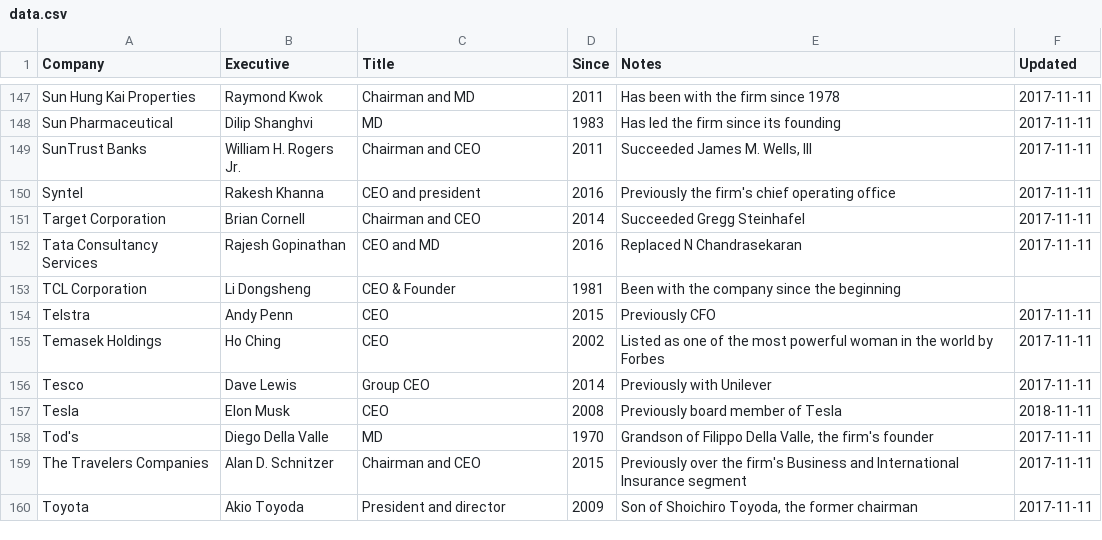
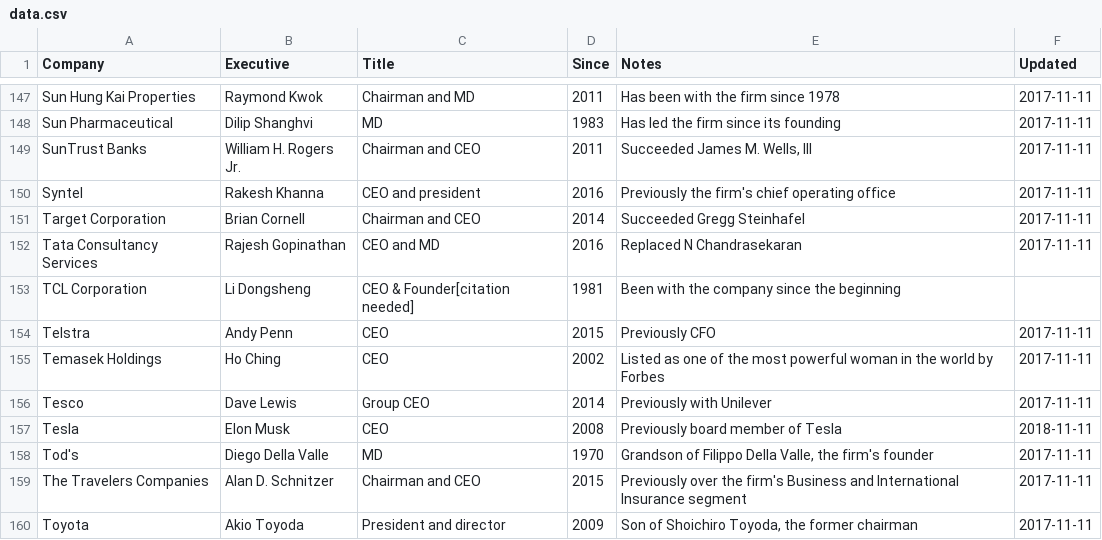
Before and after one commit to dylanroy/ceo-dataset, a CSV file: data.csv, drawn as a sheet; only a part is shown, gaps mark what is left out.

Commit message:
Latest data: Thu Jul 15 12:04:05 UTC 2021

```diff
--- a/data.csv
+++ b/data.csv
@@ -152,3 +152,3 @@ Target Corporation,Brian Cornell,Chairman and CEO,2014,Succeeded Gregg Steinhafe
 Tata Consultancy Services,Rajesh Gopinathan,CEO and MD,2016,Replaced N Chandrasekaran,2017-11-11
-TCL Corporation,Li Dongsheng,CEO & Founder,1981,Been with the company since the beginning,
+TCL Corporation,Li Dongsheng,CEO & Founder[citation needed],1981,Been with the company since the beginning,
 Telstra,Andy Penn,CEO,2015,Previously CFO,2017-11-11
```
